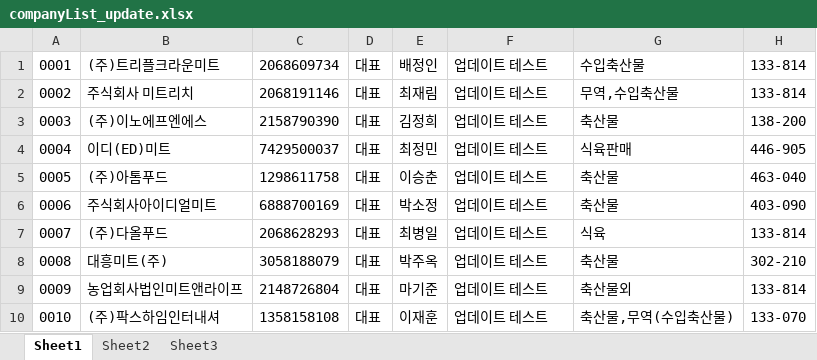
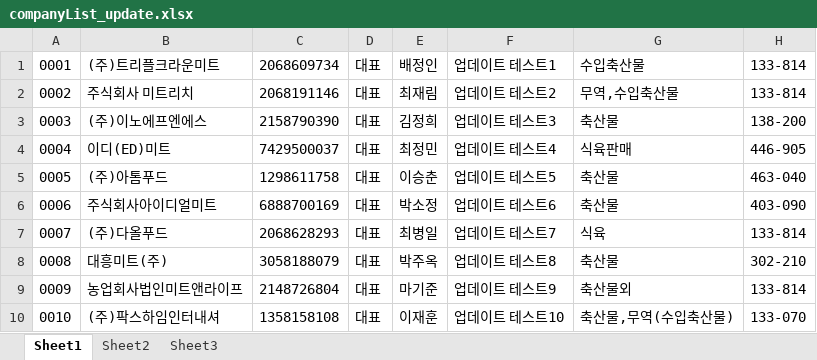
Before and after one commit to SANGCO/jw-message, an Excel workbook: src/main/resources/companyList_update.xlsx, sheet Sheet1, drawn as a sheet; only a part is shown; values as stored, in another font and other column widths than the file's, no borders; the diff names each change by its address in the sheet, - before the commit and + after, or states it on an @@ line.

```diff
--- a/src/main/resources/companyList_update.xlsx (sheet Sheet1)
+++ b/src/main/resources/companyList_update.xlsx (sheet Sheet1)
-F1: 업데이트 테스트
+F1: 업데이트 테스트1
-F2: 업데이트 테스트
+F2: 업데이트 테스트2
-F3: 업데이트 테스트
+F3: 업데이트 테스트3
-F4: 업데이트 테스트
+F4: 업데이트 테스트4
-F5: 업데이트 테스트
+F5: 업데이트 테스트5
-F6: 업데이트 테스트
+F6: 업데이트 테스트6
-F7: 업데이트 테스트
+F7: 업데이트 테스트7
-F8: 업데이트 테스트
+F8: 업데이트 테스트8
-F9: 업데이트 테스트
+F9: 업데이트 테스트9
-F10: 업데이트 테스트
+F10: 업데이트 테스트10
```
Also changed, not shown: src/main/resources/companyList.xlsx, 13 other files.
